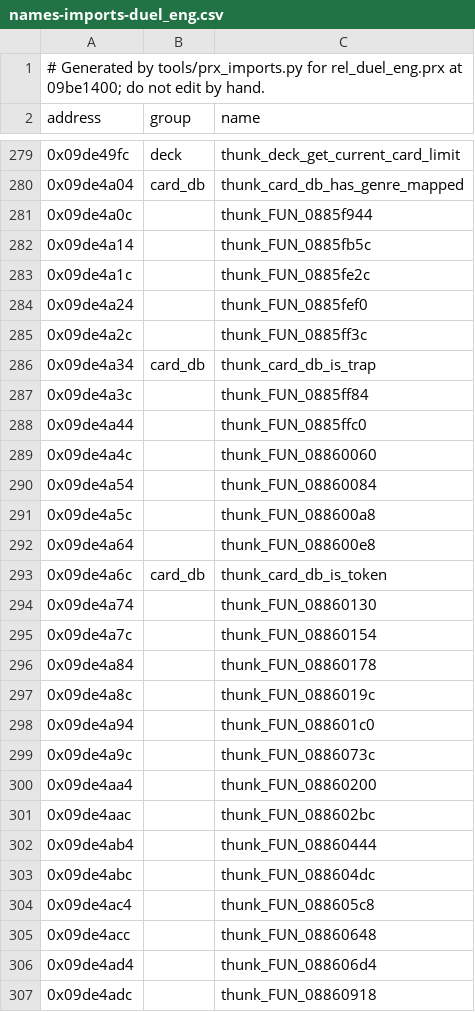
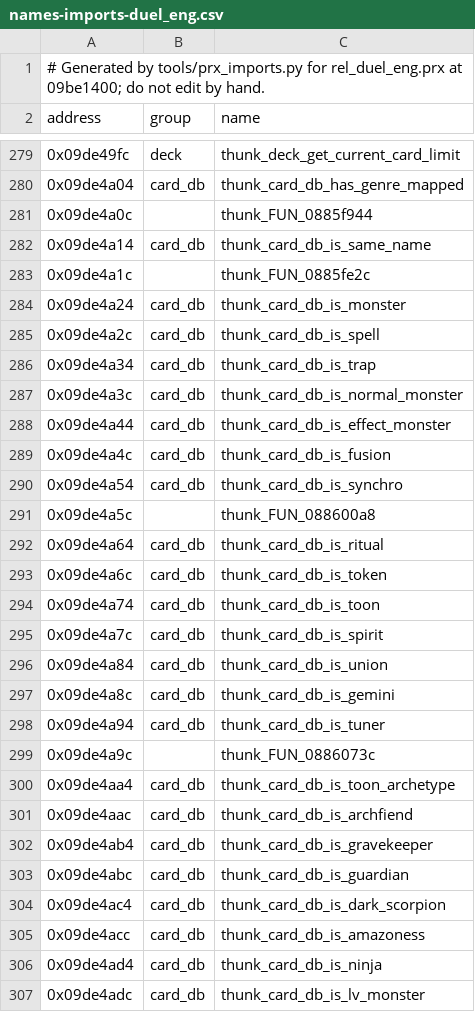
Before and after one commit to Tim-campy/ygo-gx-tagforce3-re, a CSV file: re/names-imports-duel_eng.csv, drawn as a sheet; only a part is shown, gaps mark what is left out; the diff covers the shown part only.

```diff
--- a/re/names-imports-duel_eng.csv
+++ b/re/names-imports-duel_eng.csv
@@ -281,27 +281,27 @@ address,group,name
 0x09de4a0c,,thunk_FUN_0885f944
-0x09de4a14,,thunk_FUN_0885fb5c
+0x09de4a14,card_db,thunk_card_db_is_same_name
 0x09de4a1c,,thunk_FUN_0885fe2c
-0x09de4a24,,thunk_FUN_0885fef0
-0x09de4a2c,,thunk_FUN_0885ff3c
+0x09de4a24,card_db,thunk_card_db_is_monster
+0x09de4a2c,card_db,thunk_card_db_is_spell
 0x09de4a34,card_db,thunk_card_db_is_trap
-0x09de4a3c,,thunk_FUN_0885ff84
-0x09de4a44,,thunk_FUN_0885ffc0
-0x09de4a4c,,thunk_FUN_08860060
-0x09de4a54,,thunk_FUN_08860084
+0x09de4a3c,card_db,thunk_card_db_is_normal_monster
+0x09de4a44,card_db,thunk_card_db_is_effect_monster
+0x09de4a4c,card_db,thunk_card_db_is_fusion
+0x09de4a54,card_db,thunk_card_db_is_synchro
 0x09de4a5c,,thunk_FUN_088600a8
-0x09de4a64,,thunk_FUN_088600e8
+0x09de4a64,card_db,thunk_card_db_is_ritual
 0x09de4a6c,card_db,thunk_card_db_is_token
-0x09de4a74,,thunk_FUN_08860130
-0x09de4a7c,,thunk_FUN_08860154
-0x09de4a84,,thunk_FUN_08860178
-0x09de4a8c,,thunk_FUN_0886019c
-0x09de4a94,,thunk_FUN_088601c0
+0x09de4a74,card_db,thunk_card_db_is_toon
+0x09de4a7c,card_db,thunk_card_db_is_spirit
+0x09de4a84,card_db,thunk_card_db_is_union
+0x09de4a8c,card_db,thunk_card_db_is_gemini
+0x09de4a94,card_db,thunk_card_db_is_tuner
 0x09de4a9c,,thunk_FUN_0886073c
-0x09de4aa4,,thunk_FUN_08860200
-0x09de4aac,,thunk_FUN_088602bc
-0x09de4ab4,,thunk_FUN_08860444
-0x09de4abc,,thunk_FUN_088604dc
-0x09de4ac4,,thunk_FUN_088605c8
-0x09de4acc,,thunk_FUN_08860648
-0x09de4ad4,,thunk_FUN_088606d4
-0x09de4adc,,thunk_FUN_08860918
+0x09de4aa4,card_db,thunk_card_db_is_toon_archetype
+0x09de4aac,card_db,thunk_card_db_is_archfiend
+0x09de4ab4,card_db,thunk_card_db_is_gravekeeper
+0x09de4abc,card_db,thunk_card_db_is_guardian
+0x09de4ac4,card_db,thunk_card_db_is_dark_scorpion
+0x09de4acc,card_db,thunk_card_db_is_amazoness
+0x09de4ad4,card_db,thunk_card_db_is_ninja
+0x09de4adc,card_db,thunk_card_db_is_lv_monster
```
Also changed, not shown: 138 edited cells elsewhere in this file, re/names-imports-duel_draw.csv, re/names-imports-rel_deck.csv, 7 other files.
